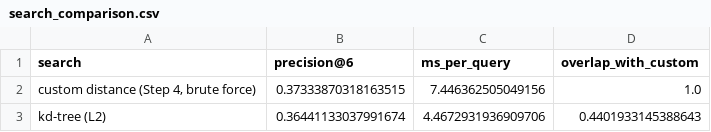
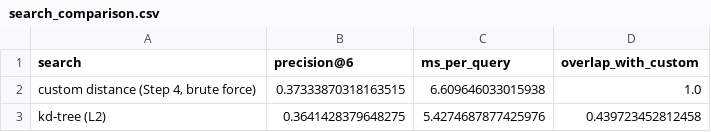
Before and after one commit to AristeidisVrazitoulis/MultimediaRetrieval, a CSV file: results/step5/search_comparison.csv, drawn as a sheet.

```diff
--- a/results/step5/search_comparison.csv
+++ b/results/step5/search_comparison.csv
@@ -1,3 +1,3 @@
 search,precision@6,ms_per_query,overlap_with_custom
-"custom distance (Step 4, brute force)",0.37333870318163515,7.446362505049156,1.0
-kd-tree (L2),0.36441133037991674,4.4672931936909706,0.4401933145388643
+"custom distance (Step 4, brute force)",0.37333870318163515,6.609646033015938,1.0
+kd-tree (L2),0.3641428379648275,5.4274687877425976,0.439723452812458
```
Also changed, not shown: results/step5/query_table.csv, results/step5/tsne_perplexity10.csv, 14 other files.
